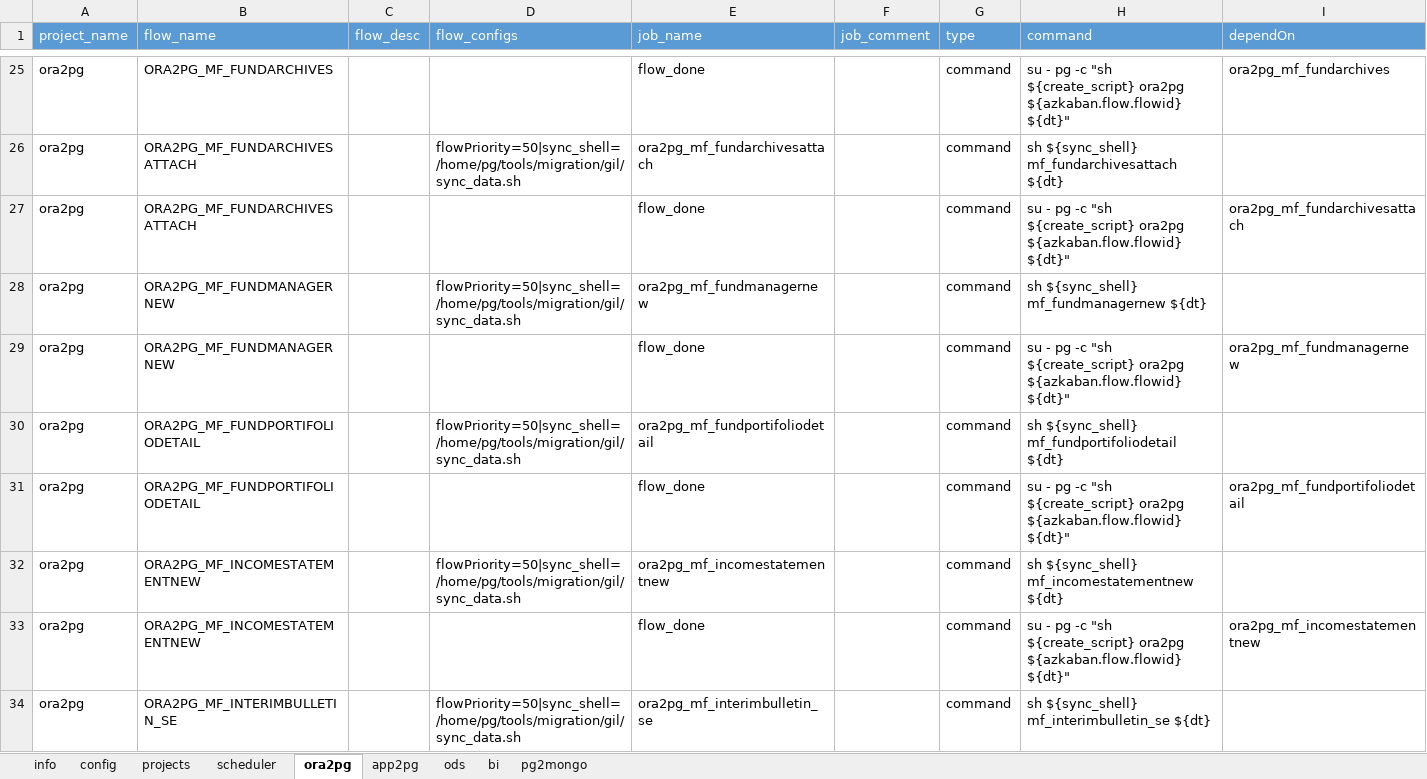
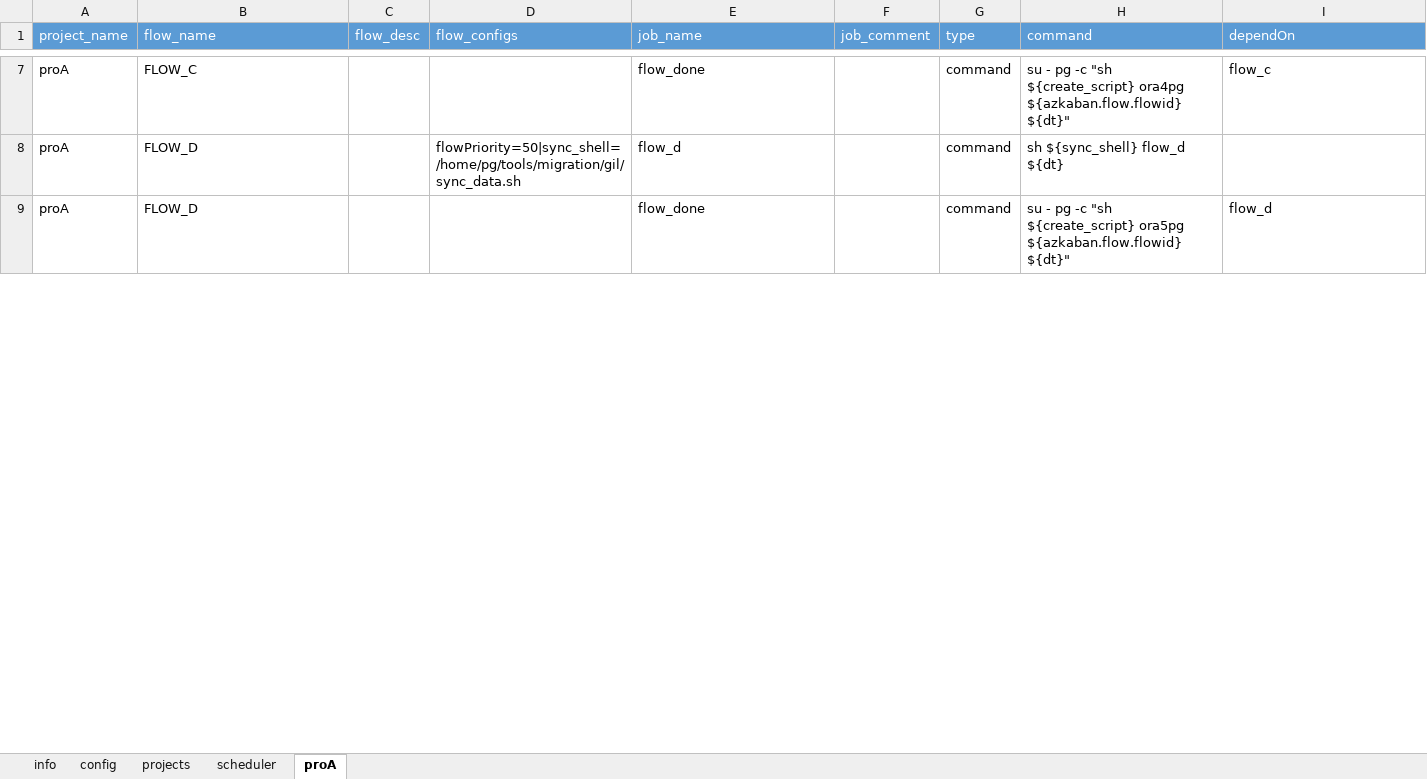
Before and after one commit to JingZhang-Cherish/azkaban_helper, an Excel workbook: docs/template.xlsx, sheet proA, drawn as a sheet; only a part is shown, gaps mark what is left out; values as stored, in another font and other column widths than the file's, no borders; removed rows and columns are numbered as before the commit, all else as after; the diff covers the shown part only; the diff names each change by its address in the sheet, - before the commit and + after, or states it on an @@ line.

```diff
--- a/docs/template.xlsx (sheet proA)
+++ b/docs/template.xlsx (sheet proA)
-sheet tab: ora2pg
+sheet tab: proA
-sheet tab: app2pg
-sheet tab: ods
-sheet tab: bi
-sheet tab: pg2mongo
-A7 (project_name): ora2pg
+A7 (project_name): proA
-B7 (flow_name): ORA2PG_MF_FUNDARCHIVES
+B7 (flow_name): FLOW_C
-H7 (command): …"sh ${create_script} ora2pg ${azkaban.flow.flowid} ${dt}"
+H7 (command): …"sh ${create_script} ora4pg ${azkaban.flow.flowid} ${dt}"
-I7 (dependOn): ora2pg_mf_fundarchives
+I7 (dependOn): flow_c
-row 26: ora2pg | ORA2PG_MF_FUNDARCHIVESATTACH |  | flowPriority=50|sync_shell=/home/pg/tools/migration/gil/sync_data.sh | ora2pg_mf_fundarchivesattach |  | command | sh ${sync_shell} mf_fundarchivesattach ${dt}
-row 27: ora2pg | ORA2PG_MF_FUNDARCHIVESATTACH |  |  | flow_done |  | command | su - pg -c "sh ${create_script} ora2pg ${azkaban.flow.flowid} ${dt}" | ora2pg_mf_fundarchivesattach
-row 28: ora2pg | ORA2PG_MF_FUNDMANAGERNEW |  | flowPriority=50|sync_shell=/home/pg/tools/migration/gil/sync_data.sh | ora2pg_mf_fundmanagernew |  | command | sh ${sync_shell} mf_fundmanagernew ${dt}
+row 8: proA | FLOW_D |  | flowPriority=50|sync_shell=/home/pg/tools/migration/gil/sync_data.sh | flow_d |  | command | sh ${sync_shell} flow_d ${dt}
-A9 (project_name): ora2pg
+A9 (project_name): proA
-B9 (flow_name): ORA2PG_MF_FUNDMANAGERNEW
+B9 (flow_name): FLOW_D
-H9 (command): …"sh ${create_script} ora2pg ${azkaban.flow.flowid} ${dt}"
+H9 (command): …"sh ${create_script} ora5pg ${azkaban.flow.flowid} ${dt}"
-I9 (dependOn): ora2pg_mf_fundmanagernew
+I9 (dependOn): flow_d
-row 30: ora2pg | ORA2PG_MF_FUNDPORTIFOLIODETAIL |  | flowPriority=50|sync_shell=/home/pg/tools/migration/gil/sync_data.sh | ora2pg_mf_fundportifoliodetail |  | command | sh ${sync_shell} mf_fundportifoliodetail ${dt}
-row 31: ora2pg | ORA2PG_MF_FUNDPORTIFOLIODETAIL |  |  | flow_done |  | command | su - pg -c "sh ${create_script} ora2pg ${azkaban.flow.flowid} ${dt}" | ora2pg_mf_fundportifoliodetail
-row 32: ora2pg | ORA2PG_MF_INCOMESTATEMENTNEW |  | flowPriority=50|sync_shell=/home/pg/tools/migration/gil/sync_data.sh | ora2pg_mf_incomestatementnew |  | command | sh ${sync_shell} mf_incomestatementnew ${dt}
-row 33: ora2pg | ORA2PG_MF_INCOMESTATEMENTNEW |  |  | flow_done |  | command | su - pg -c "sh ${create_script} ora2pg ${azkaban.flow.flowid} ${dt}" | ora2pg_mf_incomestatementnew
-row 34: ora2pg | ORA2PG_MF_INTERIMBULLETIN_SE |  | flowPriority=50|sync_shell=/home/pg/tools/migration/gil/sync_data.sh | ora2pg_mf_interimbulletin_se |  | command | sh ${sync_shell} mf_interimbulletin_se ${dt}
```
Also changed, not shown: 5 added rows, 78 removed rows and 34 edited cells elsewhere in this sheet, sheet projects, 3 other files.
